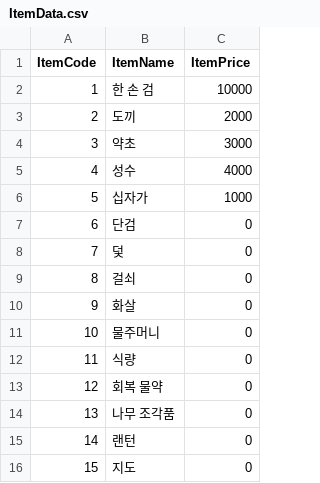
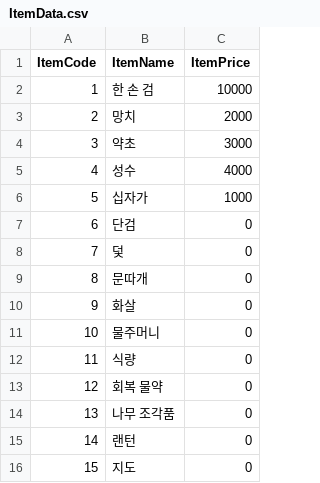
Before and after one commit to Yeok11/Seller, a CSV file: Assets/Resources/CSV/ItemData.csv, drawn as a sheet.

```diff
--- a/Assets/Resources/CSV/ItemData.csv
+++ b/Assets/Resources/CSV/ItemData.csv
@@ -2,3 +2,3 @@ ItemCode,ItemName,ItemPrice
 1,한 손 검,10000
-2,도끼,2000
+2,망치,2000
 3,약초,3000
@@ -8,3 +8,3 @@ ItemCode,ItemName,ItemPrice
 7,덫,0
-8,걸쇠,0
+8,문따개,0
 9,화살,0
```
Also changed, not shown: 28 other files.
